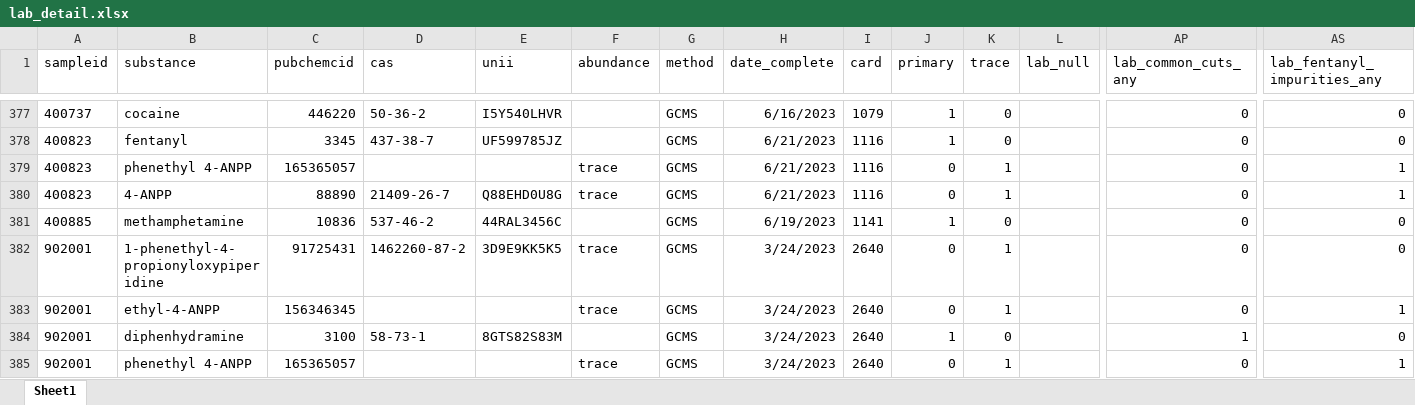
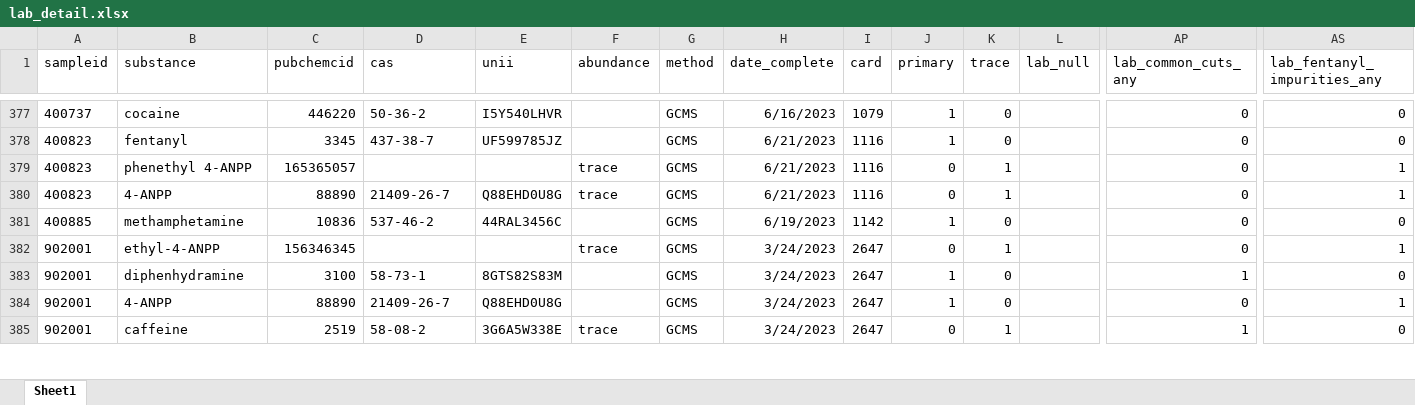
Before and after one commit to opioiddatalab/drugchecking, an Excel workbook: datasets/selfservice/TN/lab_detail.xlsx, sheet Sheet1, drawn as a sheet; only a part is shown, gaps mark what is left out; values as stored, in another font and other column widths than the file's, no borders; the diff covers the shown part only; the diff names each change by its address in the sheet, - before the commit and + after, or states it on an @@ line.

```diff
--- a/datasets/selfservice/TN/lab_detail.xlsx (sheet Sheet1)
+++ b/datasets/selfservice/TN/lab_detail.xlsx (sheet Sheet1)
-I381 (card): 1141
+I381 (card): 1142
-B382 (substance): 1-phenethyl-4-propionyloxypiperidine
+B382 (substance): ethyl-4-ANPP
-C382 (pubchemcid): 91725431
+C382 (pubchemcid): 156346345
-D382 (cas): 1462260-87-2
+D382 (cas): (empty)
-E382 (unii): 3D9E9KK5K5
+E382 (unii): (empty)
-I382:I385 (card): 2640
+I382:I385 (card): 2647
-AS382 (lab_fentanyl_impurities_any): 0
+AS382 (lab_fentanyl_impurities_any): 1
-B383 (substance): ethyl-4-ANPP
+B383 (substance): diphenhydramine
-C383 (pubchemcid): 156346345
+C383 (pubchemcid): 3100
-D383 (cas): (empty)
+D383 (cas): 58-73-1
-E383 (unii): (empty)
+E383 (unii): 8GTS82S83M
-F383 (abundance): trace
+F383 (abundance): (empty)
-J383 (primary): 0
+J383 (primary): 1
-K383 (trace): 1
+K383 (trace): 0
-AP383 (lab_common_cuts_any): 0
+AP383 (lab_common_cuts_any): 1
-AS383 (lab_fentanyl_impurities_any): 1
+AS383 (lab_fentanyl_impurities_any): 0
-B384 (substance): diphenhydramine
+B384 (substance): 4-ANPP
-C384 (pubchemcid): 3100
+C384 (pubchemcid): 88890
-D384 (cas): 58-73-1
+D384 (cas): 21409-26-7
-E384 (unii): 8GTS82S83M
+E384 (unii): Q88EHD0U8G
-AP384 (lab_common_cuts_any): 1
+AP384 (lab_common_cuts_any): 0
-AS384 (lab_fentanyl_impurities_any): 0
+AS384 (lab_fentanyl_impurities_any): 1
-B385 (substance): phenethyl 4-ANPP
+B385 (substance): caffeine
-C385 (pubchemcid): 165365057
+C385 (pubchemcid): 2519
-D385 (cas): (empty)
+D385 (cas): 58-08-2
-E385 (unii): (empty)
+E385 (unii): 3G6A5W338E
-AP385 (lab_common_cuts_any): 0
+AP385 (lab_common_cuts_any): 1
-AS385 (lab_fentanyl_impurities_any): 1
+AS385 (lab_fentanyl_impurities_any): 0
```
Also changed, not shown: 196 moved rows and 868 edited cells elsewhere in this sheet, datasets/labservice/unc_gcms.xlsx, datasets/nc/nc_analysis_dataset.xlsx, 49 other files.
